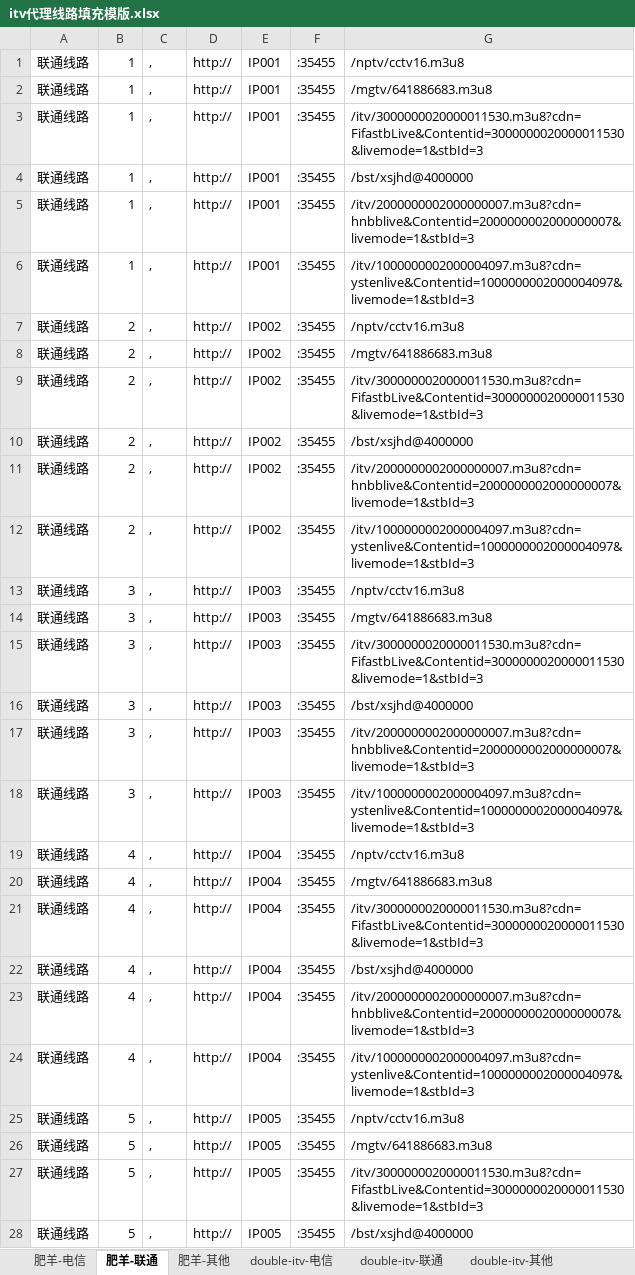
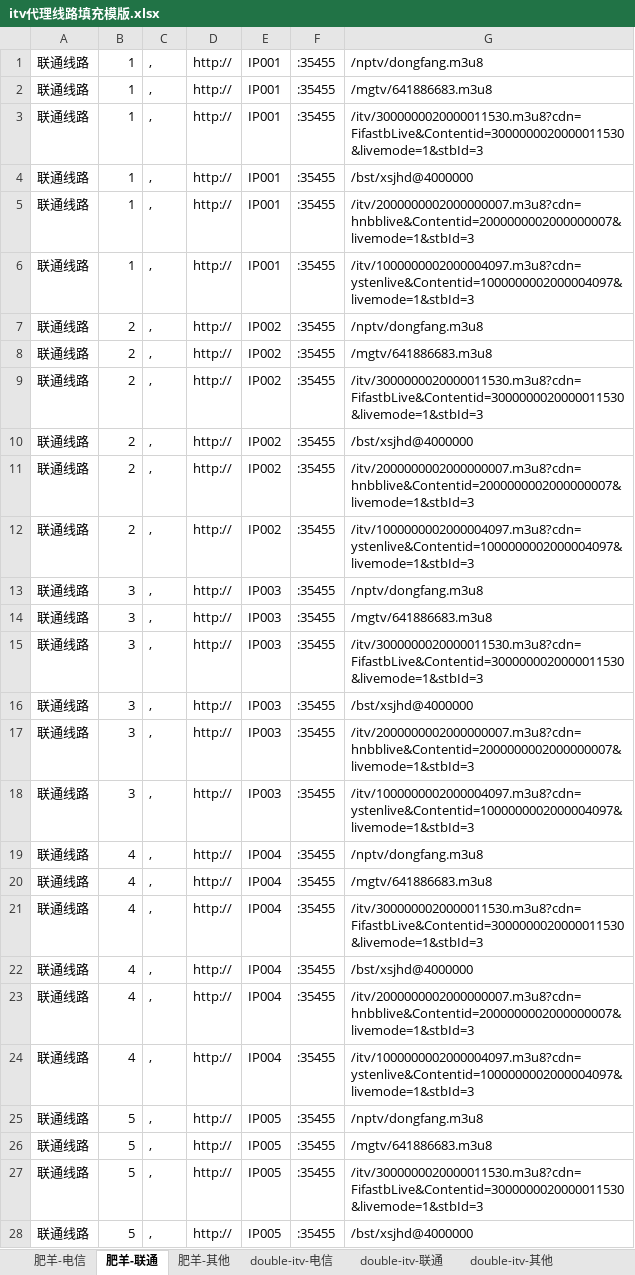
Before and after one commit to Alonso0729/Television, an Excel workbook: 直播源汇总文档/其他文档/itv代理线路填充模版.xlsx, sheet 肥羊-联通, drawn as a sheet; only a part is shown; values as stored, in another font and other column widths than the file's, no borders; the diff covers the shown part only; the diff names each change by its address in the sheet, - before the commit and + after, or states it on an @@ line.

```diff
--- a/直播源汇总文档/其他文档/itv代理线路填充模版.xlsx (sheet 肥羊-联通)
+++ b/直播源汇总文档/其他文档/itv代理线路填充模版.xlsx (sheet 肥羊-联通)
-G1: /nptv/cctv16.m3u8
+G1: /nptv/dongfang.m3u8
-G7: /nptv/cctv16.m3u8
+G7: /nptv/dongfang.m3u8
-G13: /nptv/cctv16.m3u8
+G13: /nptv/dongfang.m3u8
-G19: /nptv/cctv16.m3u8
+G19: /nptv/dongfang.m3u8
-G25: /nptv/cctv16.m3u8
+G25: /nptv/dongfang.m3u8
```
Also changed, not shown: 95 edited cells elsewhere in this sheet, sheet 肥羊-其他, sheet 肥羊-电信, 1 other file.
